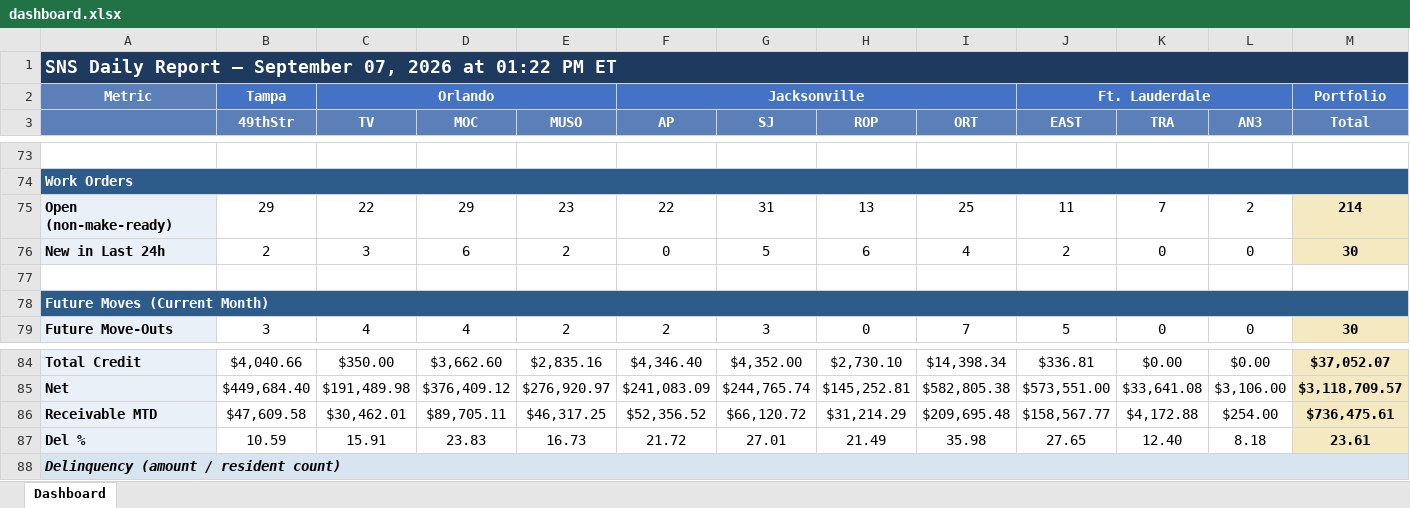
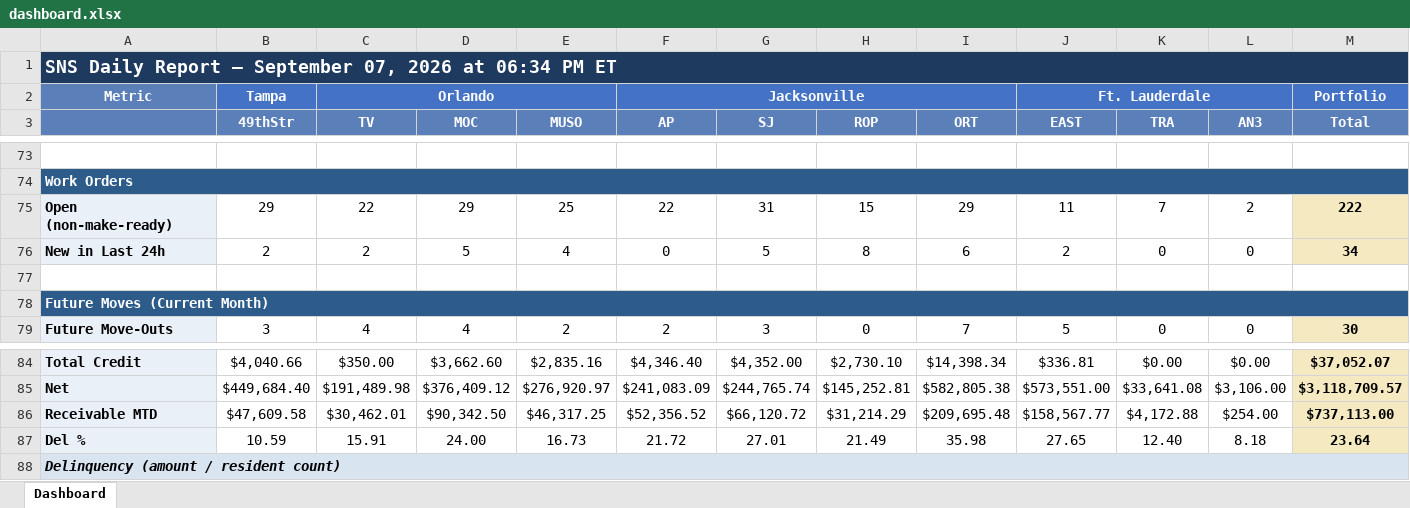
Before and after one commit to ymi-flowing/sns-daily-report, an Excel workbook: dashboard.xlsx, sheet Dashboard, drawn as a sheet; only a part is shown, gaps mark what is left out; values as stored, in another font and other column widths than the file's, no borders; the diff names each change by its address in the sheet, - before the commit and + after, or states it on an @@ line.

```diff
--- a/dashboard.xlsx (sheet Dashboard)
+++ b/dashboard.xlsx (sheet Dashboard)
-A1: …2026 at 01:22 PM ET
+A1: …2026 at 06:34 PM ET
-E75 (MUSO): 23
+E75 (MUSO): 25
-H75 (ROP): 13
+H75 (ROP): 15
-I75 (ORT): 25
+I75 (ORT): 29
-M75 (Total): 214
+M75 (Total): 222
-C76 (TV): 3
+C76 (TV): 2
-D76 (MOC): 6
+D76 (MOC): 5
-E76 (MUSO): 2
+E76 (MUSO): 4
-H76 (ROP): 6
+H76 (ROP): 8
-I76 (ORT): 4
+I76 (ORT): 6
-M76 (Total): 30
+M76 (Total): 34
-D86 (MOC): $89,705.11
+D86 (MOC): $90,342.50
-M86 (Total): $736,475.61
+M86 (Total): $737,113.00
-D87 (MOC): 23.83
+D87 (MOC): 24.00
-M87 (Total): 23.61
+M87 (Total): 23.64
```
Also changed, not shown: 1 other file.
